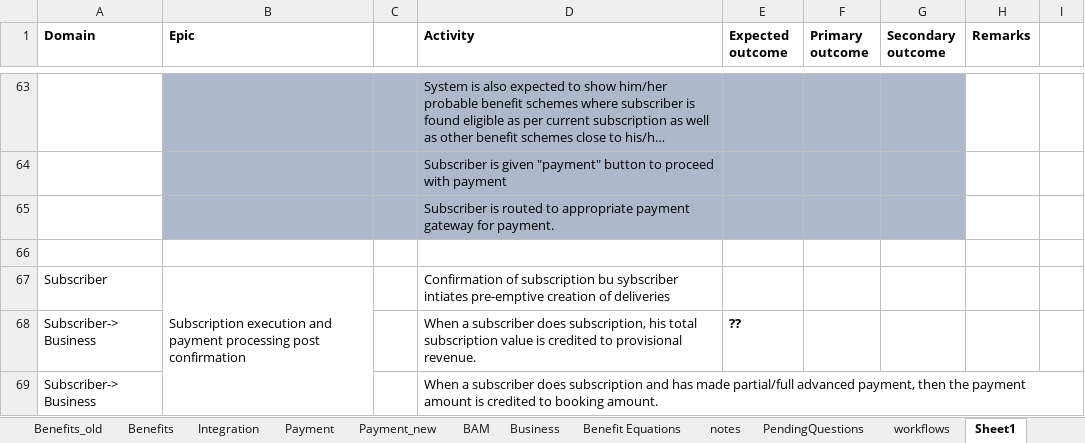
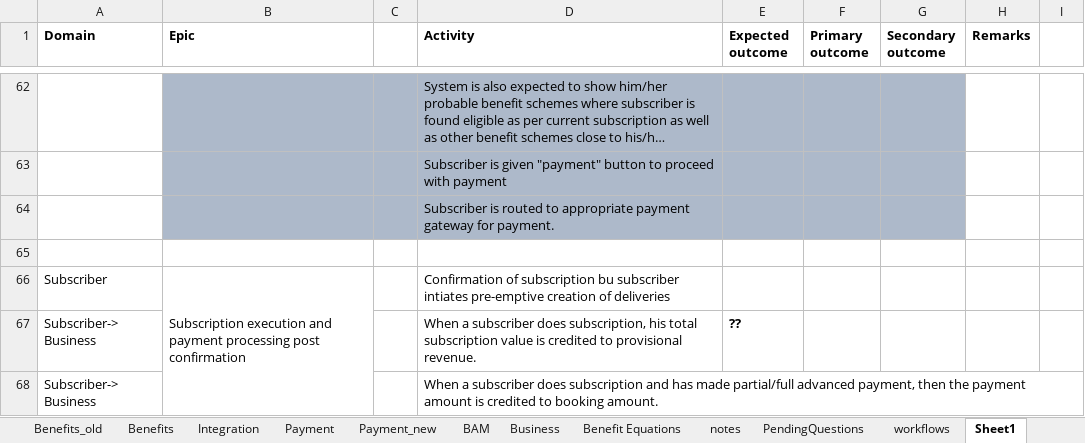
Before and after one commit to soukhyak26/MegaProject, an Excel workbook: documentation/requirements/SubscriptionRequirements_v0.004.xlsx, sheet Sheet1, drawn as a sheet; only a part is shown, gaps mark what is left out; long unchanged cells end in …; values as stored, in another font and other column widths than the file's, no borders; addresses are those after the commit; the diff covers the shown part only; the diff names each change by its address in the sheet, - before the commit and + after, or states it on an @@ line.

```diff
--- a/documentation/requirements/SubscriptionRequirements_v0.004.xlsx (sheet Sheet1)
+++ b/documentation/requirements/SubscriptionRequirements_v0.004.xlsx (sheet Sheet1)
-D66 (Activity): …subscription bu sybscriber intiates pre-emptive…
+D66 (Activity): …subscription bu subscriber intiates pre-emptive…
```
Also changed, not shown: 5 added rows, 4 removed rows, 21 edited cells, cell formats and merged cells elsewhere in this sheet, 2 other files.
